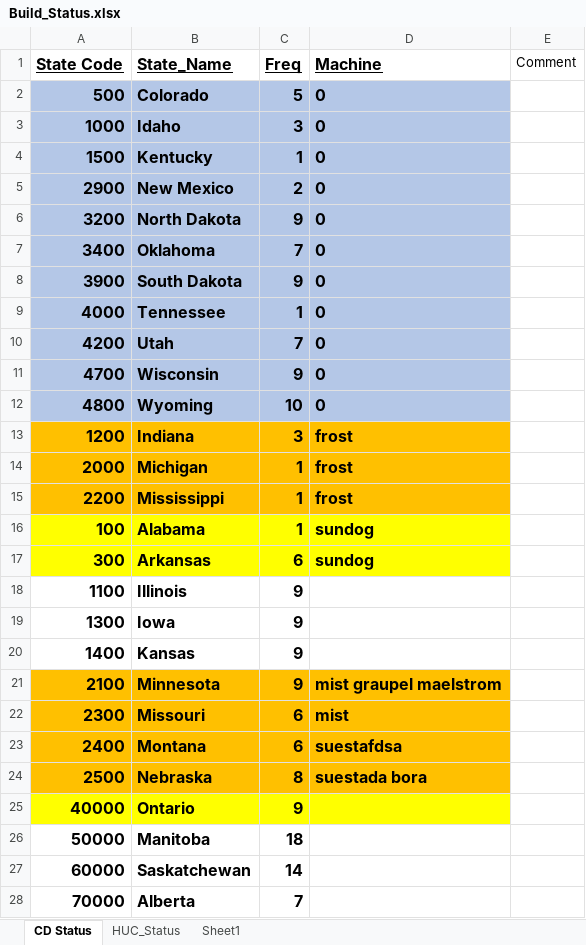
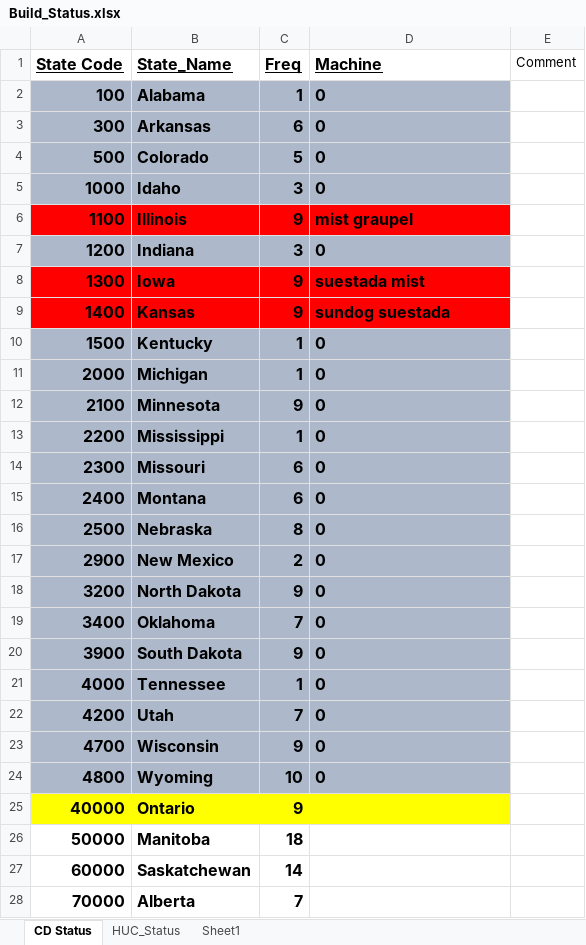
Before and after one commit to wjcapehart/LOCA_Percentile_Processing, an Excel workbook: Build_Status.xlsx, sheet CD Status, drawn as a sheet; only a part is shown; values as stored, in another font and other column widths than the file's, no borders; charts and pictures not drawn; removed rows and columns are numbered as before the commit, all else as after; the diff names each change by its address in the sheet, - before the commit and + after, or states it on an @@ line.

```diff
--- a/Build_Status.xlsx (sheet CD Status)
+++ b/Build_Status.xlsx (sheet CD Status)
+row 2: 100 | Alabama | 1 | 0
+row 3: 300 | Arkansas | 6 | 0
-A4:D5 fill: #B4C7E7
+A4:D5 fill: #ADB9CA
+row 6: 1100 | Illinois | 9 | mist graupel
+row 7: 1200 | Indiana | 3 | 0
+row 8: 1300 | Iowa | 9 | suestada mist
+row 9: 1400 | Kansas | 9 | sundog suestada
-A10:D10 fill: #B4C7E7
+A10:D10 fill: #ADB9CA
+row 11: 2000 | Michigan | 1 | 0
+row 12: 2100 | Minnesota | 9 | 0
+row 13: 2200 | Mississippi | 1 | 0
+row 14: 2300 | Missouri | 6 | 0
+row 15: 2400 | Montana | 6 | 0
+row 16: 2500 | Nebraska | 8 | 0
-A17:D24 fill: #B4C7E7
+A17:D24 fill: #ADB9CA
-row 13: 1200 | Indiana | 3 | frost
-row 14: 2000 | Michigan | 1 | frost
-row 15: 2200 | Mississippi | 1 | frost
-row 16: 100 | Alabama | 1 | sundog
-row 17: 300 | Arkansas | 6 | sundog
-row 18: 1100 | Illinois | 9
-row 19: 1300 | Iowa | 9
-row 20: 1400 | Kansas | 9
-row 21: 2100 | Minnesota | 9 | mist graupel maelstrom
-row 22: 2300 | Missouri | 6 | mist
-row 23: 2400 | Montana | 6 | suestafdsa
-row 24: 2500 | Nebraska | 8 | suestada bora
```
Also changed, not shown: sheet HUC_Status, formulas that keep their value, charts or pictures, HUC_08_Inventory.xlsx.
